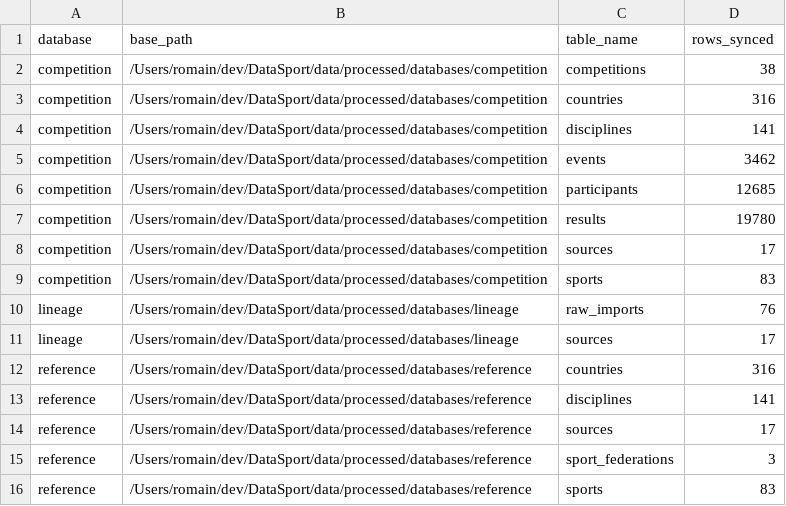
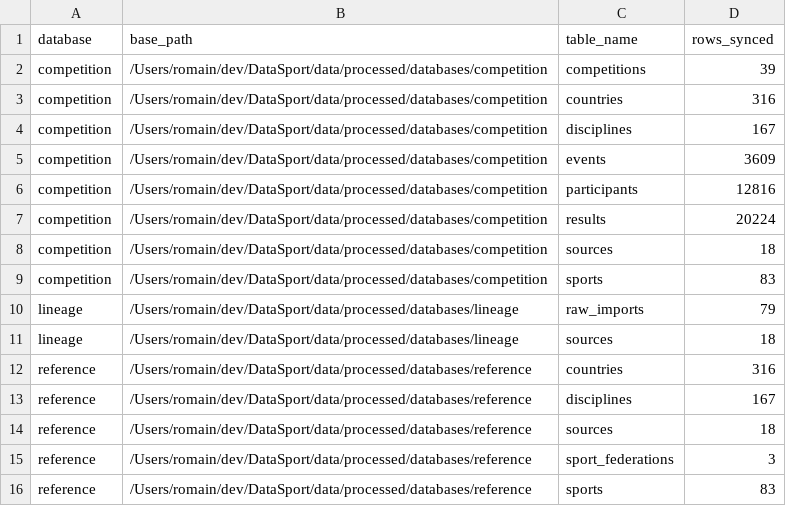
Before and after one commit to V0latix/DataSport, a CSV file: exports/architecture/database_architecture.csv, drawn as a sheet.

```diff
--- a/exports/architecture/database_architecture.csv
+++ b/exports/architecture/database_architecture.csv
@@ -1,15 +1,15 @@
 database,base_path,table_name,rows_synced
-competition,/Users/romain/dev/DataSport/data/processed/databases/competition,competitions,38
+competition,/Users/romain/dev/DataSport/data/processed/databases/competition,competitions,39
 competition,/Users/romain/dev/DataSport/data/processed/databases/competition,countries,316
-competition,/Users/romain/dev/DataSport/data/processed/databases/competition,disciplines,141
-competition,/Users/romain/dev/DataSport/data/processed/databases/competition,events,3462
-competition,/Users/romain/dev/DataSport/data/processed/databases/competition,participants,12685
-competition,/Users/romain/dev/DataSport/data/processed/databases/competition,results,19780
-competition,/Users/romain/dev/DataSport/data/processed/databases/competition,sources,17
+competition,/Users/romain/dev/DataSport/data/processed/databases/competition,disciplines,167
+competition,/Users/romain/dev/DataSport/data/processed/databases/competition,events,3609
+competition,/Users/romain/dev/DataSport/data/processed/databases/competition,participants,12816
+competition,/Users/romain/dev/DataSport/data/processed/databases/competition,results,20224
+competition,/Users/romain/dev/DataSport/data/processed/databases/competition,sources,18
 competition,/Users/romain/dev/DataSport/data/processed/databases/competition,sports,83
-lineage,/Users/romain/dev/DataSport/data/processed/databases/lineage,raw_imports,76
-lineage,/Users/romain/dev/DataSport/data/processed/databases/lineage,sources,17
+lineage,/Users/romain/dev/DataSport/data/processed/databases/lineage,raw_imports,79
+lineage,/Users/romain/dev/DataSport/data/processed/databases/lineage,sources,18
 reference,/Users/romain/dev/DataSport/data/processed/databases/reference,countries,316
-reference,/Users/romain/dev/DataSport/data/processed/databases/reference,disciplines,141
-reference,/Users/romain/dev/DataSport/data/processed/databases/reference,sources,17
+reference,/Users/romain/dev/DataSport/data/processed/databases/reference,disciplines,167
+reference,/Users/romain/dev/DataSport/data/processed/databases/reference,sources,18
 reference,/Users/romain/dev/DataSport/data/processed/databases/reference,sport_federations,3
```
Also changed, not shown: data/processed/databases/competition/competitions.csv, data/processed/databases/competition/disciplines.csv, 25 other files.
